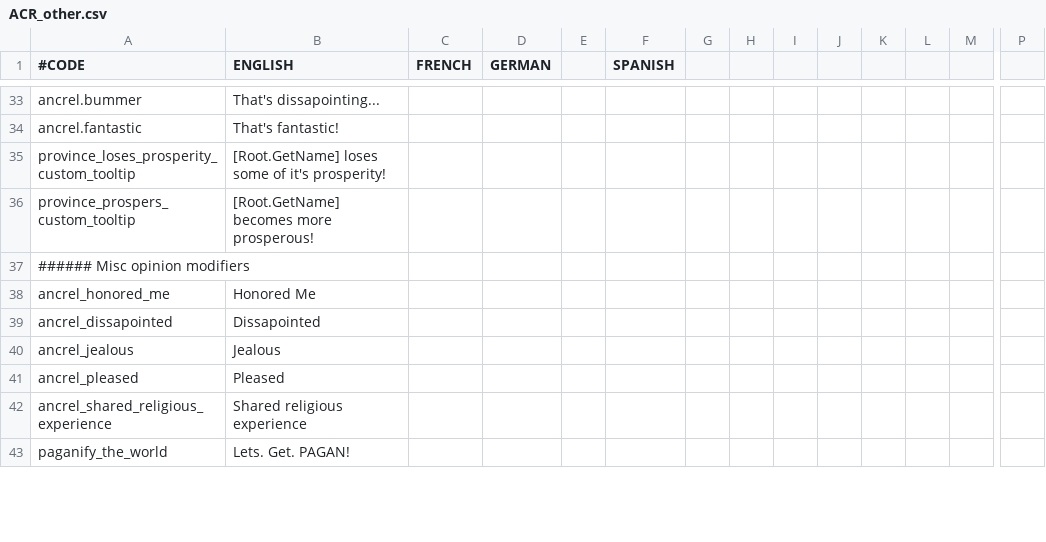
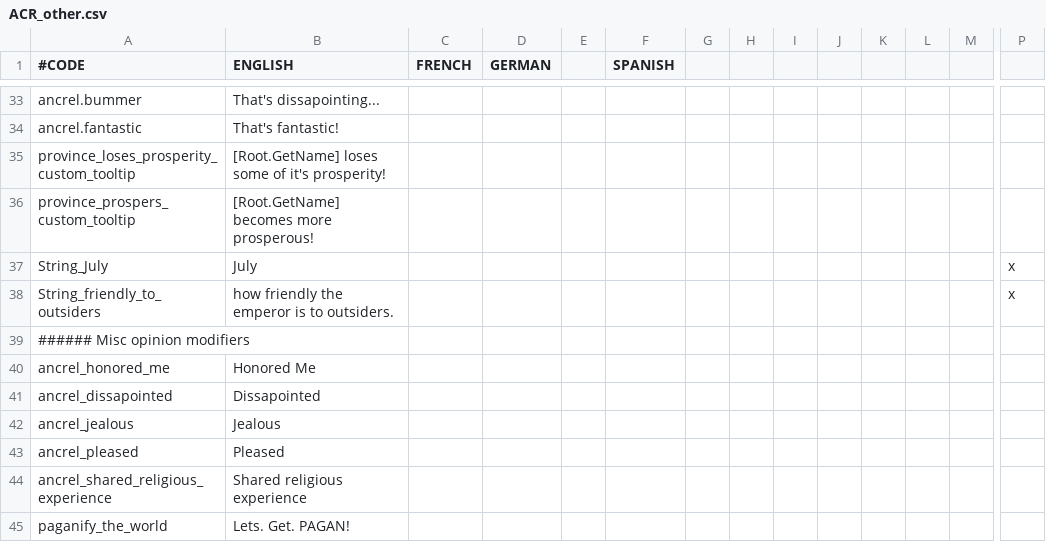
Before and after one commit to Superpat/ancientreligions, a CSV file: AncientReligions/localisation/ACR_other.csv, drawn as a sheet; only a part is shown, gaps mark what is left out; rows hold the shown columns only; the diff names each change by its address in the sheet, - before the commit and + after, or states it on an @@ line.

```diff
--- a/AncientReligions/localisation/ACR_other.csv
+++ b/AncientReligions/localisation/ACR_other.csv
+row 37: String_July | July |  |  |  |  |  |  |  |  |  |  |  | x
+row 38: String_friendly_to_outsiders | how friendly the emperor is to outsiders. |  |  |  |  |  |  |  |  |  |  |  | x
```
Also changed, not shown: AncientReligions/localisation/ACR_societies.csv.
